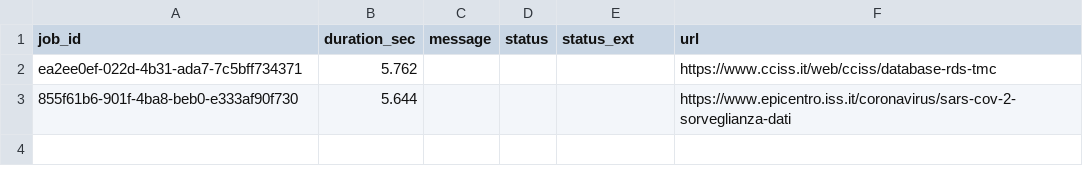
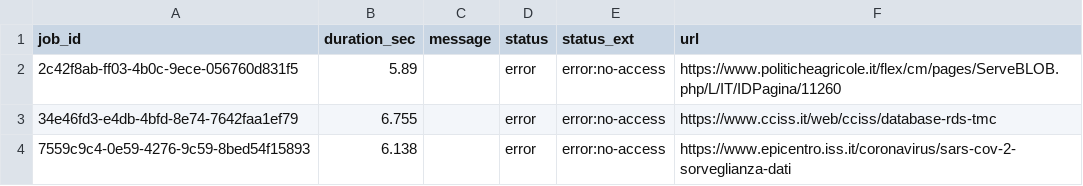
Before and after one commit to aborruso/archivioDatiPubbliciPreziosi, a CSV file: docs/webarchive/webarchiveJobReport.csv, drawn as a sheet.

```diff
--- a/docs/webarchive/webarchiveJobReport.csv
+++ b/docs/webarchive/webarchiveJobReport.csv
@@ -1,3 +1,4 @@
 job_id,duration_sec,message,status,status_ext,url
-ea2ee0ef-022d-4b31-ada7-7c5bff734371,5.762,,,,https://www.cciss.it/web/cciss/database-rds-tmc
-855f61b6-901f-4ba8-beb0-e333af90f730,5.644,,,,https://www.epicentro.iss.it/coronavirus/sars-cov-2-sorveglianza-dati
+2c42f8ab-ff03-4b0c-9ece-056760d831f5,5.89,,error,error:no-access,https://www.politicheagricole.it/flex/cm/pages/ServeBLOB.php/L/IT/IDPagina/11260
+34e46fd3-e4db-4bfd-8e74-7642faa1ef79,6.755,,error,error:no-access,https://www.cciss.it/web/cciss/database-rds-tmc
+7559c9c4-0e59-4276-9c59-8bed54f15893,6.138,,error,error:no-access,https://www.epicentro.iss.it/coronavirus/sars-cov-2-sorveglianza-dati
```
Also changed, not shown: docs/webarchive/webarchiveLatest.tsv.
